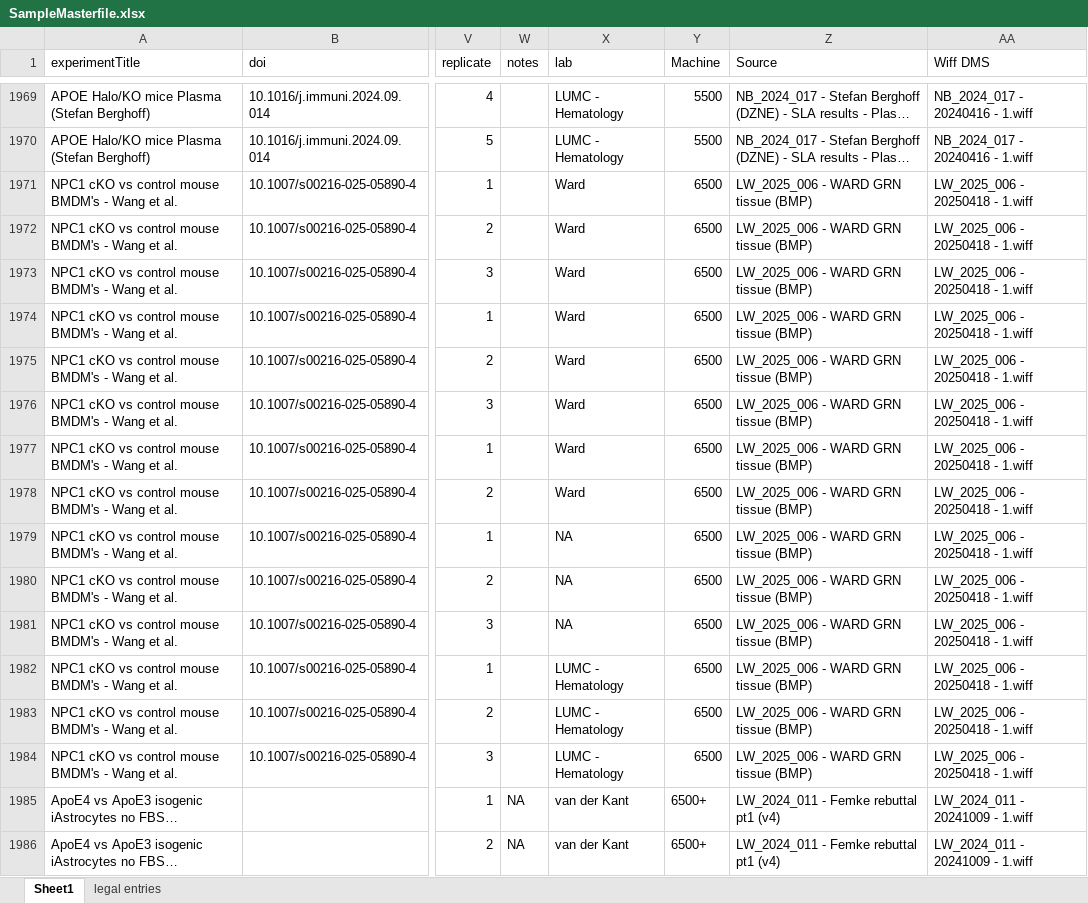
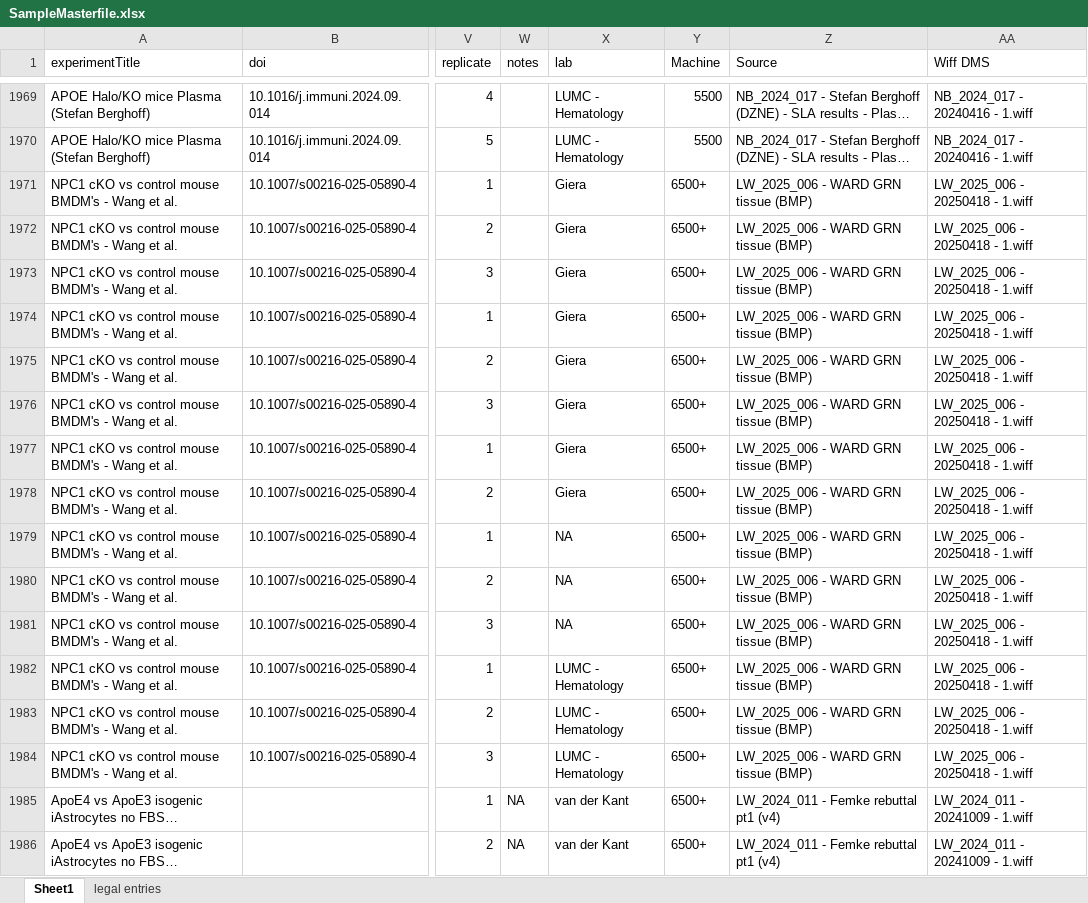
Before and after one commit to CPM-Metabolomics-Lipidomics/soda-light, an Excel workbook: data/Database/SampleMasterfile.xlsx, sheet Sheet1, drawn as a sheet; only a part is shown, gaps mark what is left out; long unchanged cells end in …; values as stored, in another font and other column widths than the file's, no borders; charts and pictures and conditional formats not drawn; the diff names each change by its address in the sheet, - before the commit and + after, or states it on an @@ line.

Commit message:
Fixed meta data NLA_073.

```diff
--- a/data/Database/SampleMasterfile.xlsx (sheet Sheet1)
+++ b/data/Database/SampleMasterfile.xlsx (sheet Sheet1)
-X1971:X1978 (lab): Ward
+X1971:X1978 (lab): Giera
-Y1971:Y1984 (Machine): 6500
+Y1971:Y1984 (Machine): 6500+
```
